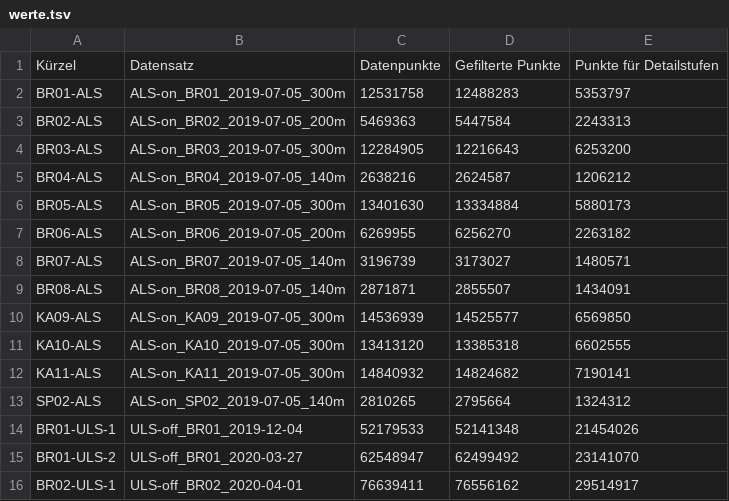
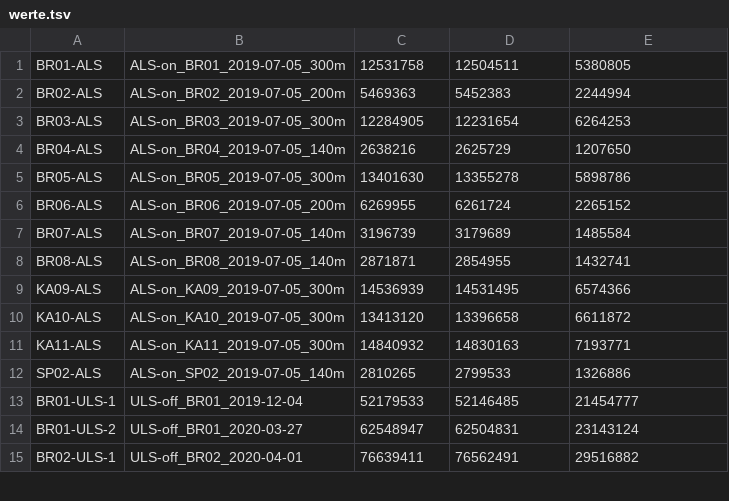
Before and after one commit to antonWetzel/Masterarbeit, a TSV file: data/werte.tsv, drawn as a sheet; only a part is shown; the diff covers the shown part only.

Commit message:
werte update + gpu daten

```diff
--- a/data/werte.tsv
+++ b/data/werte.tsv
@@ -1,16 +1,15 @@
-Kürzel	Datensatz	Datenpunkte	Gefilterte Punkte	Punkte für Detailstufen
-BR01-ALS	ALS-on_BR01_2019-07-05_300m	12531758	12488283	5353797
-BR02-ALS	ALS-on_BR02_2019-07-05_200m	5469363	5447584	2243313
-BR03-ALS	ALS-on_BR03_2019-07-05_300m	12284905	12216643	6253200
-BR04-ALS	ALS-on_BR04_2019-07-05_140m	2638216	2624587	1206212
-BR05-ALS	ALS-on_BR05_2019-07-05_300m	13401630	13334884	5880173
-BR06-ALS	ALS-on_BR06_2019-07-05_200m	6269955	6256270	2263182
-BR07-ALS	ALS-on_BR07_2019-07-05_140m	3196739	3173027	1480571
-BR08-ALS	ALS-on_BR08_2019-07-05_140m	2871871	2855507	1434091
-KA09-ALS	ALS-on_KA09_2019-07-05_300m	14536939	14525577	6569850
-KA10-ALS	ALS-on_KA10_2019-07-05_300m	13413120	13385318	6602555
-KA11-ALS	ALS-on_KA11_2019-07-05_300m	14840932	14824682	7190141
-SP02-ALS	ALS-on_SP02_2019-07-05_140m	2810265	2795664	1324312
-BR01-ULS-1	ULS-off_BR01_2019-12-04	52179533	52141348	21454026
-BR01-ULS-2	ULS-off_BR01_2020-03-27	62548947	62499492	23141070
-BR02-ULS-1	ULS-off_BR02_2020-04-01	76639411	76556162	29514917
+BR01-ALS	ALS-on_BR01_2019-07-05_300m	12531758	12504511	5380805
+BR02-ALS	ALS-on_BR02_2019-07-05_200m	5469363	5452383	2244994
+BR03-ALS	ALS-on_BR03_2019-07-05_300m	12284905	12231654	6264253
+BR04-ALS	ALS-on_BR04_2019-07-05_140m	2638216	2625729	1207650
+BR05-ALS	ALS-on_BR05_2019-07-05_300m	13401630	13355278	5898786
+BR06-ALS	ALS-on_BR06_2019-07-05_200m	6269955	6261724	2265152
+BR07-ALS	ALS-on_BR07_2019-07-05_140m	3196739	3179689	1485584
+BR08-ALS	ALS-on_BR08_2019-07-05_140m	2871871	2854955	1432741
+KA09-ALS	ALS-on_KA09_2019-07-05_300m	14536939	14531495	6574366
+KA10-ALS	ALS-on_KA10_2019-07-05_300m	13413120	13396658	6611872
+KA11-ALS	ALS-on_KA11_2019-07-05_300m	14840932	14830163	7193771
+SP02-ALS	ALS-on_SP02_2019-07-05_140m	2810265	2799533	1326886
+BR01-ULS-1	ULS-off_BR01_2019-12-04	52179533	52146485	21454777
+BR01-ULS-2	ULS-off_BR01_2020-03-27	62548947	62504831	23143124
+BR02-ULS-1	ULS-off_BR02_2020-04-01	76639411	76562491	29516882
```
Also changed, not shown: 34 edited cells elsewhere in this file, data/werte_2.tsv, 4 other files.
